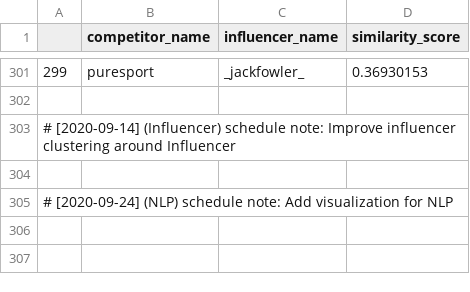
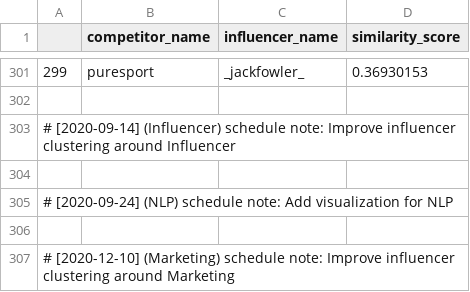
Before and after one commit to martindao/PM_Smart-Market-AI, a CSV file: Analysis Module/Results/bert_average/competitor_influencer_similarity.csv, drawn as a sheet; only a part is shown, gaps mark what is left out.

Commit message:
Improve influencer clustering around Marketing

```diff
--- a/Analysis Module/Results/bert_average/competitor_influencer_similarity.csv
+++ b/Analysis Module/Results/bert_average/competitor_influencer_similarity.csv
@@ -305 +305,3 @@
 # [2020-09-24] (NLP) schedule note: Add visualization for NLP
+
+# [2020-12-10] (Marketing) schedule note: Improve influencer clustering around Marketing
```
